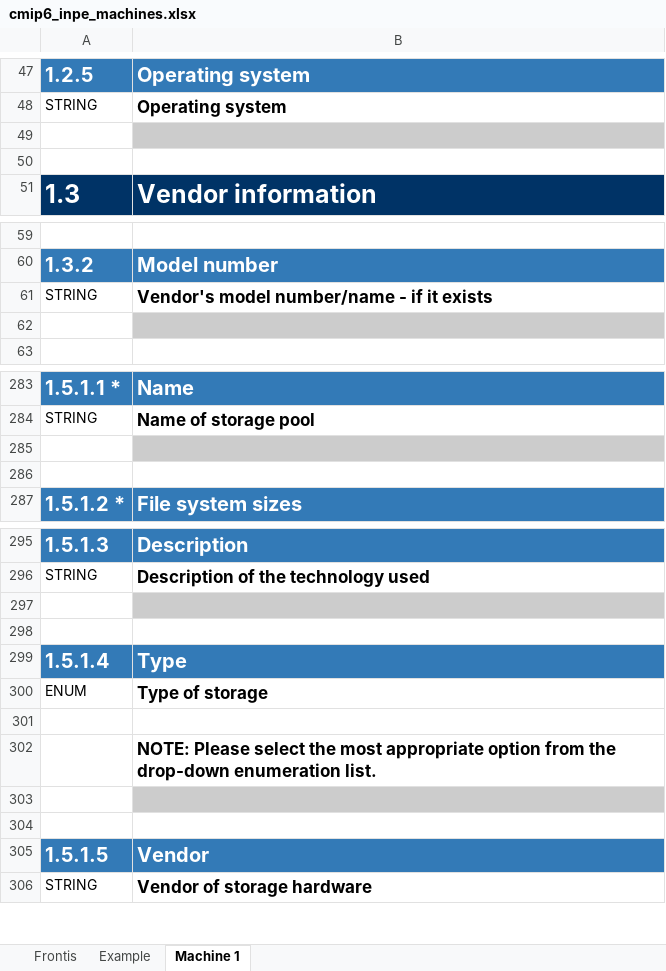
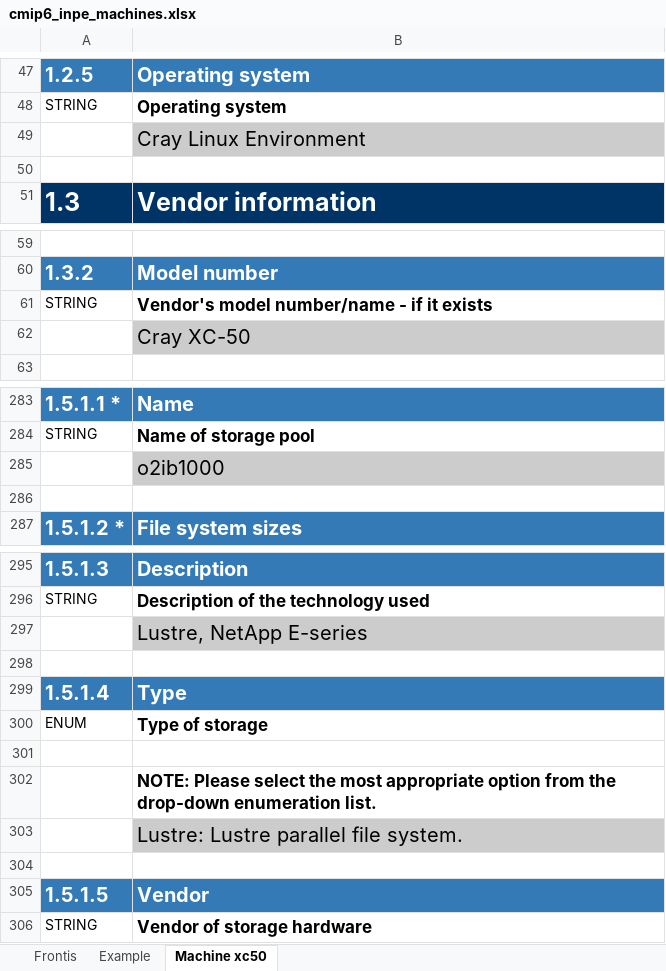
Before and after one commit to ES-DOC-INSTITUTIONAL/inpe, an Excel workbook: cmip6/machines/cmip6_inpe_machines.xlsx, sheet Machine xc50, drawn as a sheet; only a part is shown, gaps mark what is left out; values as stored, in another font and other column widths than the file's, no borders; the diff covers the shown part only; the diff names each change by its address in the sheet, - before the commit and + after, or states it on an @@ line.

Commit message:
1. Update machines spreadsheet with info. submitted to IS-ENES3

```diff
--- a/cmip6/machines/cmip6_inpe_machines.xlsx (sheet Machine xc50)
+++ b/cmip6/machines/cmip6_inpe_machines.xlsx (sheet Machine xc50)
-sheet tab: Machine 1
+sheet tab: Machine xc50
-B49: (empty)
+B49: Cray Linux Environment
-B62: (empty)
+B62: Cray XC-50
-B285: (empty)
+B285: o2ib1000
-B297: (empty)
+B297: Lustre, NetApp E-series
-B303: (empty)
+B303: Lustre: Lustre parallel file system.
```
Also changed, not shown: 8 edited cells elsewhere in this sheet.
